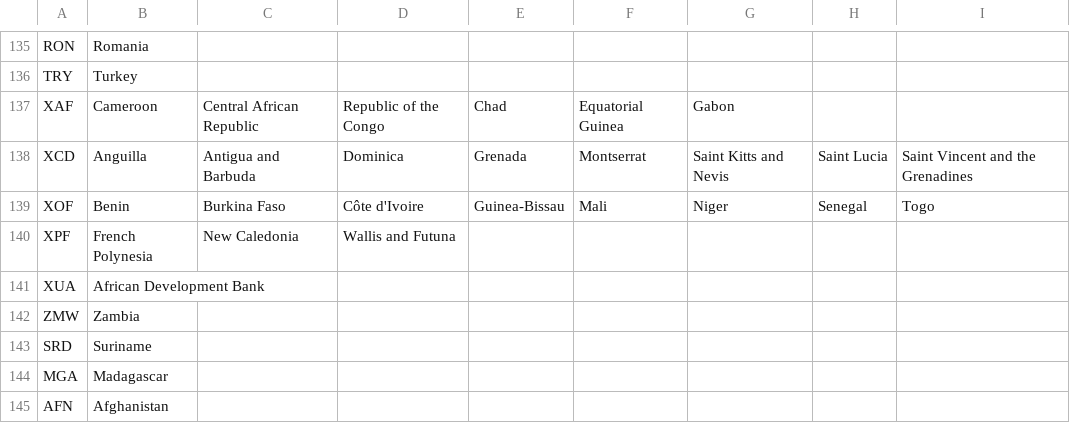
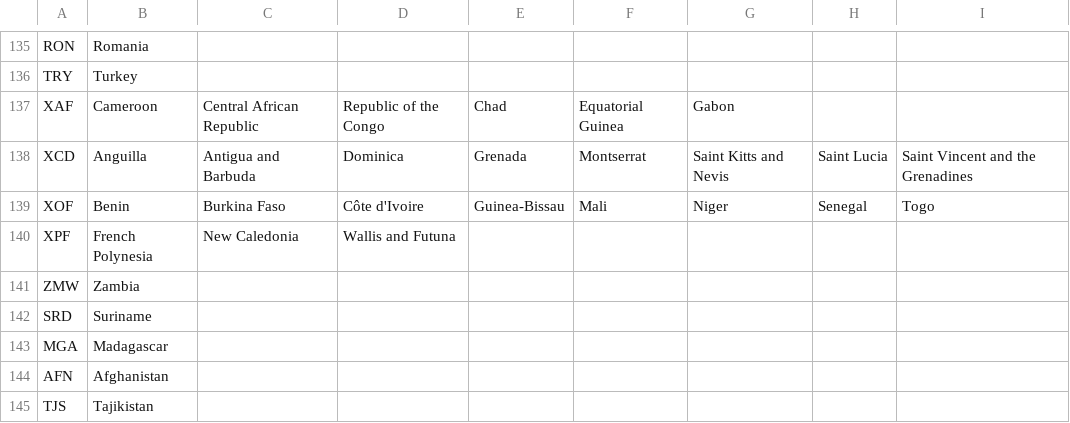
Before and after one commit to ethanlew2008/HolidayMaui, a CSV file: Resources/Raw/Currencies.csv, drawn as a sheet; only a part is shown, gaps mark what is left out; the shorter side is filled out with more unchanged rows; the diff names each change by its address in the sheet, - before the commit and + after, or states it on an @@ line.

Commit message:
Working On Filing and Saving system, will begin to develop further.

```diff
--- a/Resources/Raw/Currencies.csv
+++ b/Resources/Raw/Currencies.csv
-row 141: XUA | African Development Bank
```
Also changed, not shown: 12 other files.
